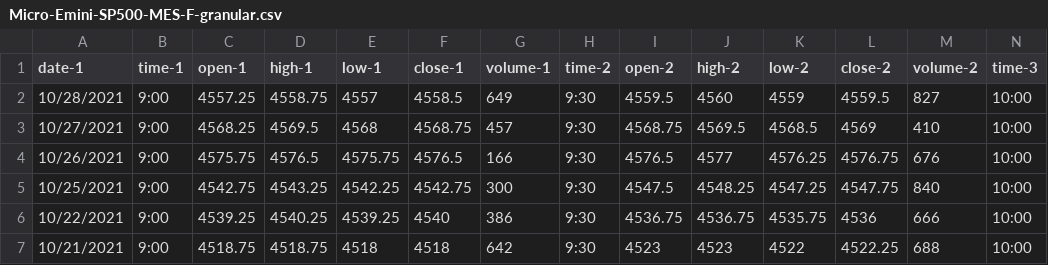
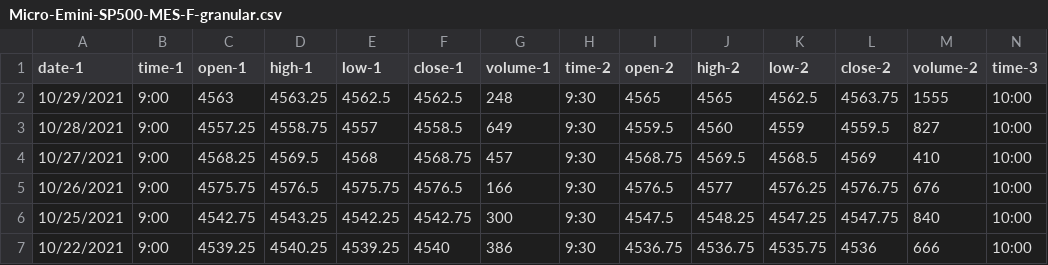
Before and after one commit to vbloise3/kaggle, a CSV file: Micro-Emini-SP500-MES-F-granular.csv, drawn as a sheet; only a part is shown; the shorter side is filled out with more unchanged rows; rows hold the shown columns only; the diff names each change by its address in the sheet, - before the commit and + after, or states it on an @@ line.

Commit message:
Completed training data including 10-29-2021 entry

```diff
--- a/Micro-Emini-SP500-MES-F-granular.csv
+++ b/Micro-Emini-SP500-MES-F-granular.csv
+row 2: 10/29/2021 | 9:00 | 4563 | 4563.25 | 4562.5 | 4562.5 | 248 | 9:30 | 4565 | 4565 | 4562.5 | 4563.75 | 1555 | 10:00
```
